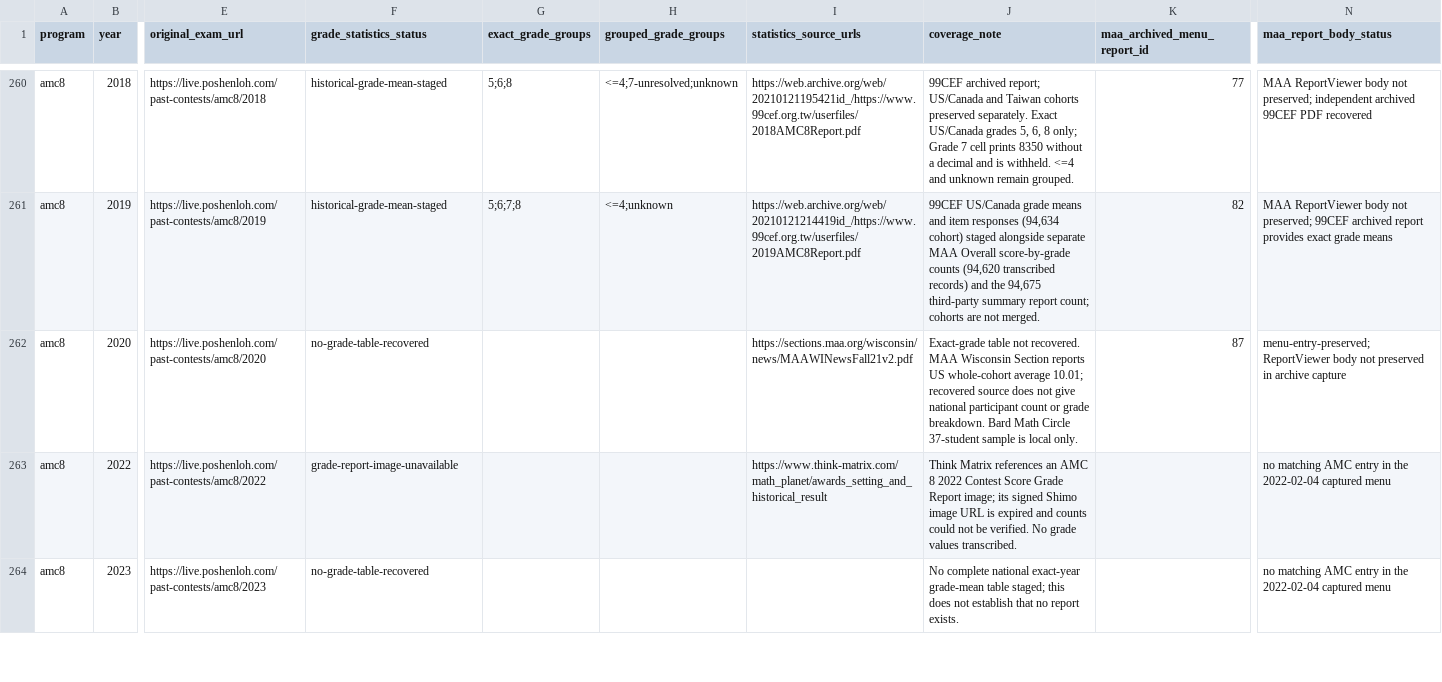
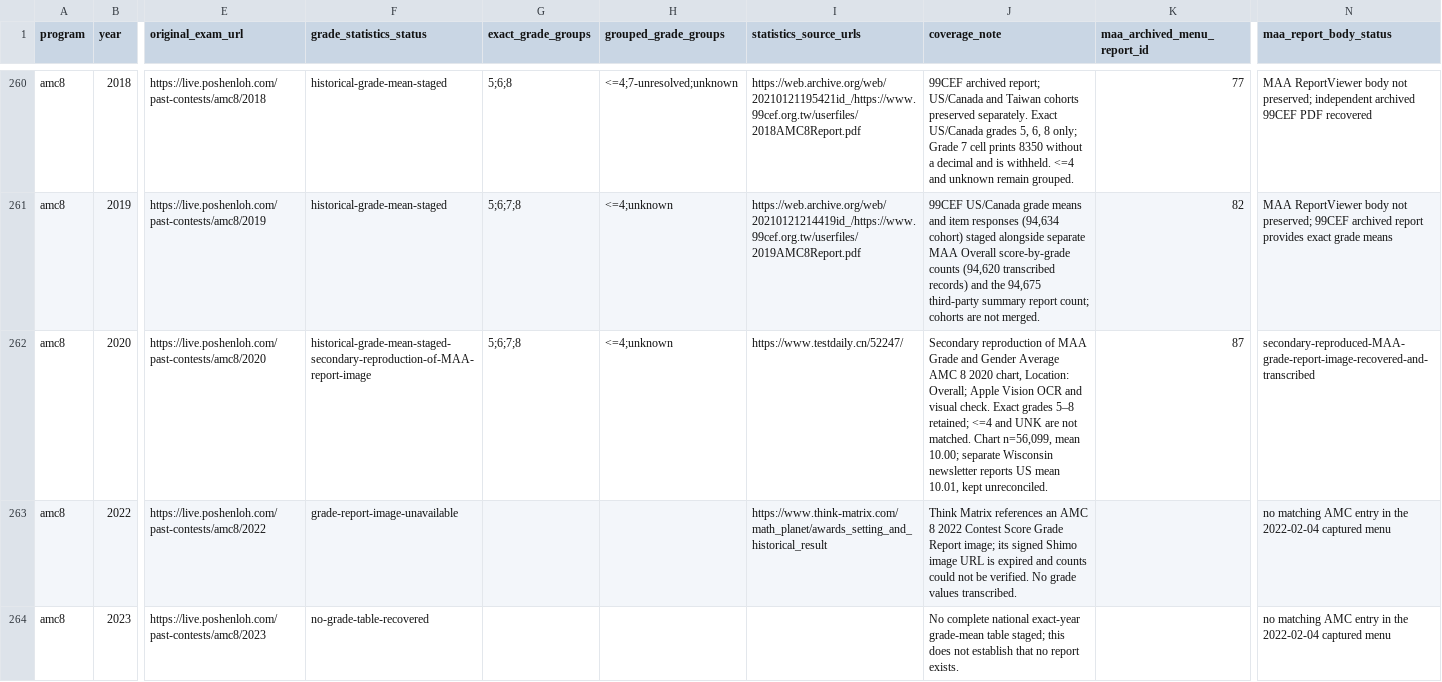
Before and after one commit to docssam1/lete-on, a CSV file: boarding-school-math/competition/historical-amc-grade/amc-grade-reference-coverage-by-paper.csv, drawn as a sheet; only a part is shown, gaps mark what is left out; the diff names each change by its address in the sheet, - before the commit and + after, or states it on an @@ line.

Commit message:
Add recovered 2020 AMC 8 grade averages

```diff
--- a/boarding-school-math/competition/historical-amc-grade/amc-grade-reference-coverage-by-paper.csv
+++ b/boarding-school-math/competition/historical-amc-grade/amc-grade-reference-coverage-by-paper.csv
-F262 (grade_statistics_status): no-grade-table-recovered
+F262 (grade_statistics_status): historical-grade-mean-staged-secondary-reproduction-of-MAA-report-image
-G262 (exact_grade_groups): (empty)
+G262 (exact_grade_groups): 5;6;7;8
-H262 (grouped_grade_groups): (empty)
+H262 (grouped_grade_groups): <=4;unknown
-I262 (statistics_source_urls): https://sections.maa.org/wisconsin/news/MAAWINewsFall21v2.pdf
+I262 (statistics_source_urls): https://www.testdaily.cn/52247/
-J262 (coverage_note): Exact-grade table not recovered. MAA Wisconsin Section reports US whole-cohort average 10.01; recovered source does not give national participant count or grade breakdown. Bard Math Circle 37-student sample is local only.
+J262 (coverage_note): Secondary reproduction of MAA Grade and Gender Average AMC 8 2020 chart, Location: Overall; Apple Vision OCR and visual check. Exact grades 5–8 retained; <=4 and UNK are not matched. Chart n=56,099, mean 10.00; separate Wisconsin newsletter reports US mean 10.01, kept unreconciled.
-N262 (maa_report_body_status): menu-entry-preserved; ReportViewer body not preserved in archive capture
+N262 (maa_report_body_status): secondary-reproduced-MAA-grade-report-image-recovered-and-transcribed
```
Also changed, not shown: 6 other files.
